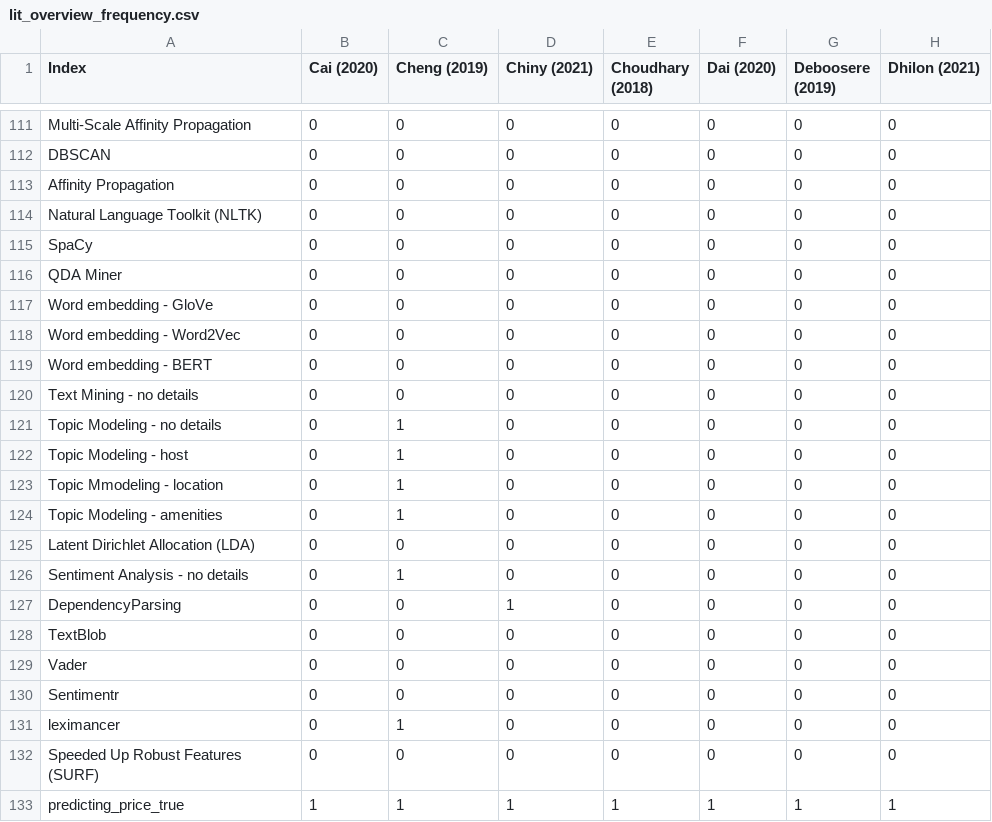
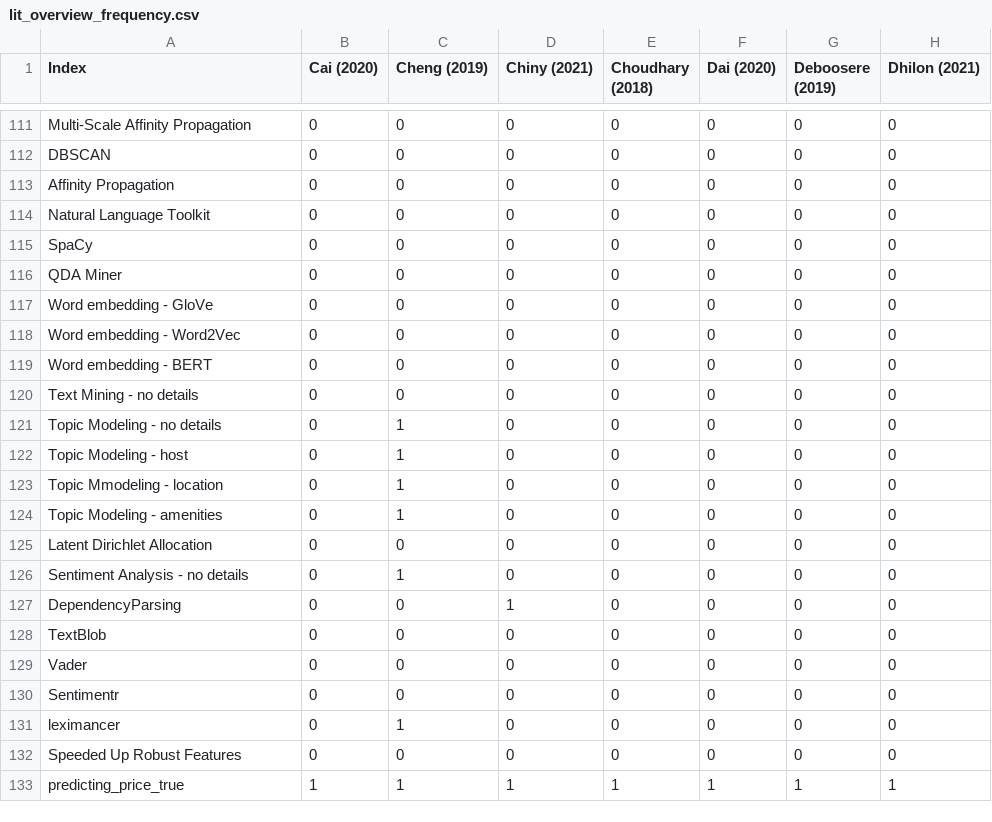
Before and after one commit to marked01one/rio-airbnb-predictive-model, a CSV file: web-portal/figures/lit_overview_frequency.csv (was literature-web-portal/figures/lit_overview_frequency.csv), drawn as a sheet; only a part is shown, gaps mark what is left out; the diff names each change by its address in the sheet, - before the commit and + after, or states it on an @@ line.

Commit message:
Improved sidebar and other UI aspects of web portal

```diff
--- a/literature-web-portal/figures/lit_overview_frequency.csv
+++ b/web-portal/figures/lit_overview_frequency.csv
-A114 (Index): Natural Language Toolkit (NLTK)
+A114 (Index): Natural Language Toolkit
-A125 (Index): Latent Dirichlet Allocation (LDA)
+A125 (Index): Latent Dirichlet Allocation
-A132 (Index): Speeded Up Robust Features (SURF)
+A132 (Index): Speeded Up Robust Features
```
Also changed, not shown: 16 other files.
